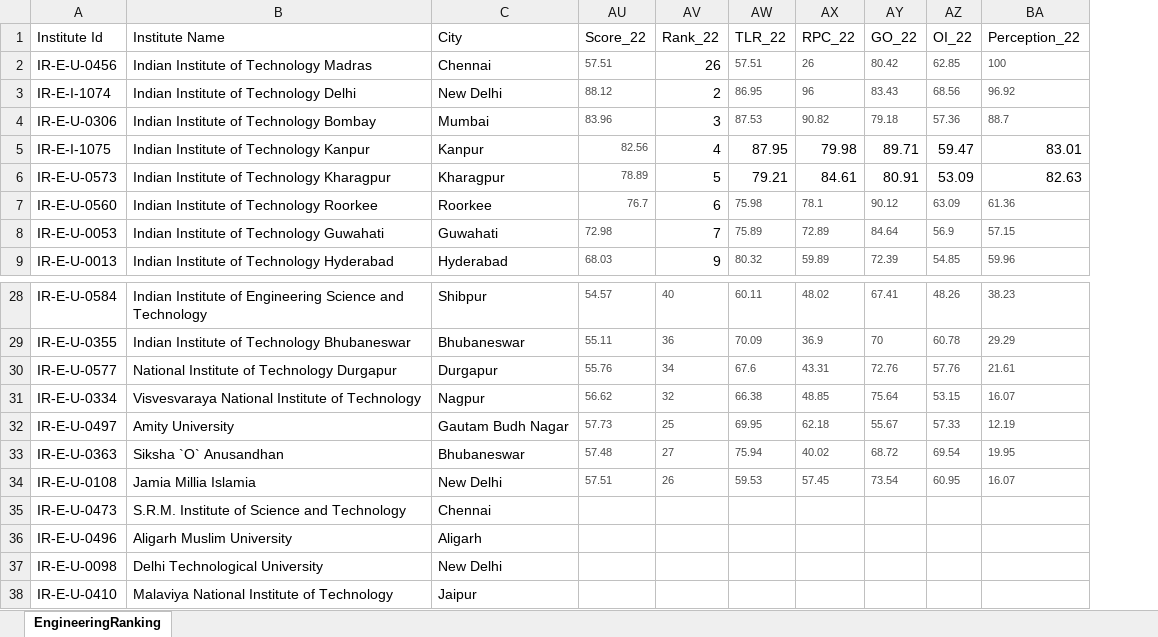
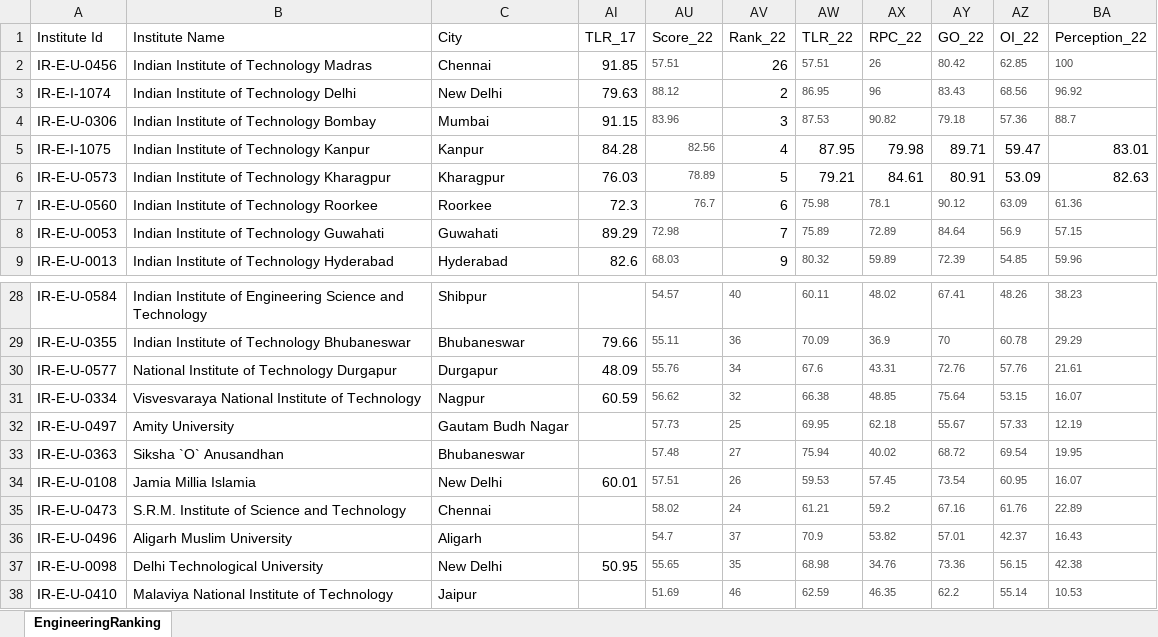
Before and after one commit to NIKHILKUMARREDDY28/Game-Analysis-Using-DeepLearning, an Excel workbook: datasets/EngineeringRanking.xlsx, sheet EngineeringRanking, drawn as a sheet; only a part is shown, gaps mark what is left out; values as stored, in another font and other column widths than the file's, no borders; the diff covers the shown part only; the diff names each change by its address in the sheet, - before the commit and + after, or states it on an @@ line.

```diff
--- a/datasets/EngineeringRanking.xlsx (sheet EngineeringRanking)
+++ b/datasets/EngineeringRanking.xlsx (sheet EngineeringRanking)
@@ column AI (TLR_17) unhidden, rows 2-9: 91.85 | 79.63 | 91.15 | 84.28 | 76.03 | 72.3 | 89.29 | 82.6; rows 29-37: 79.66 | 48.09 | 60.59 |  |  | 60.01 |  |  | 50.95 @@
-AU35 (Score_22): (empty)
+AU35 (Score_22): 58.02
-AV35 (Rank_22): (empty)
+AV35 (Rank_22): 24
-AW35 (TLR_22): (empty)
+AW35 (TLR_22): 61.21
-AX35 (RPC_22): (empty)
+AX35 (RPC_22): 59.2
-AY35 (GO_22): (empty)
+AY35 (GO_22): 67.16
-AZ35 (OI_22): (empty)
+AZ35 (OI_22): 61.76
-BA35 (Perception_22): (empty)
+BA35 (Perception_22): 22.89
-AU36 (Score_22): (empty)
+AU36 (Score_22): 54.7
-AV36 (Rank_22): (empty)
+AV36 (Rank_22): 37
-AW36 (TLR_22): (empty)
+AW36 (TLR_22): 70.9
-AX36 (RPC_22): (empty)
+AX36 (RPC_22): 53.82
-AY36 (GO_22): (empty)
+AY36 (GO_22): 57.01
-AZ36 (OI_22): (empty)
+AZ36 (OI_22): 42.37
-BA36 (Perception_22): (empty)
+BA36 (Perception_22): 16.43
-AU37 (Score_22): (empty)
+AU37 (Score_22): 55.65
-AV37 (Rank_22): (empty)
+AV37 (Rank_22): 35
-AW37 (TLR_22): (empty)
+AW37 (TLR_22): 68.98
-AX37 (RPC_22): (empty)
+AX37 (RPC_22): 34.76
-AY37 (GO_22): (empty)
+AY37 (GO_22): 73.36
-AZ37 (OI_22): (empty)
+AZ37 (OI_22): 56.15
-BA37 (Perception_22): (empty)
+BA37 (Perception_22): 42.38
-AU38 (Score_22): (empty)
+AU38 (Score_22): 51.69
-AV38 (Rank_22): (empty)
+AV38 (Rank_22): 46
-AW38 (TLR_22): (empty)
+AW38 (TLR_22): 62.59
-AX38 (RPC_22): (empty)
+AX38 (RPC_22): 46.35
-AY38 (GO_22): (empty)
+AY38 (GO_22): 62.2
-AZ38 (OI_22): (empty)
+AZ38 (OI_22): 55.14
-BA38 (Perception_22): (empty)
+BA38 (Perception_22): 10.53
```
Also changed, not shown: 126 edited cells elsewhere in this sheet, 4 other files.
